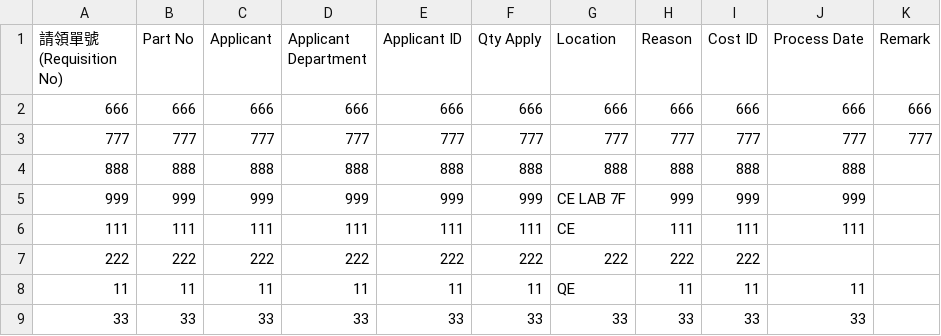
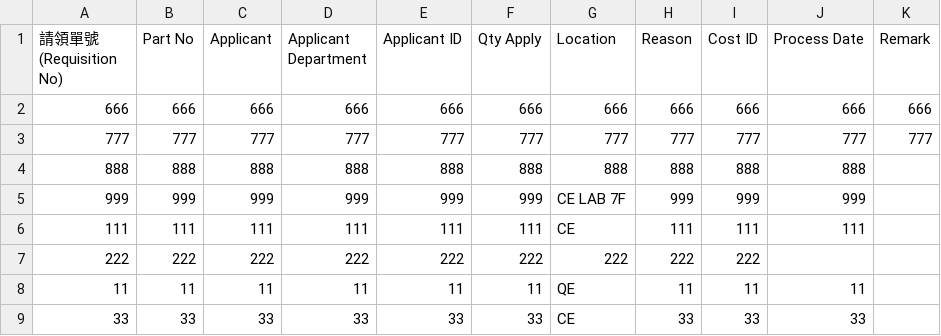
Before and after one commit to hihens-AI/inventory-reports, a CSV file: machine_inventory.csv, drawn as a sheet; only a part is shown; the diff names each change by its address in the sheet, - before the commit and + after, or states it on an @@ line.

Commit message:
庫存更新 2025-11-19 17:11:41

```diff
--- a/machine_inventory.csv
+++ b/machine_inventory.csv
-G9 (Location): 33
+G9 (Location): CE
```
